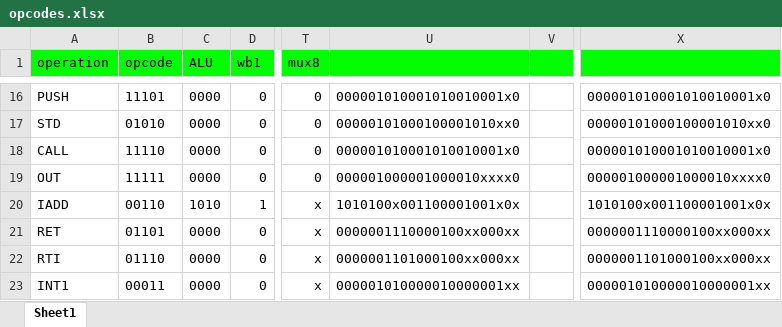
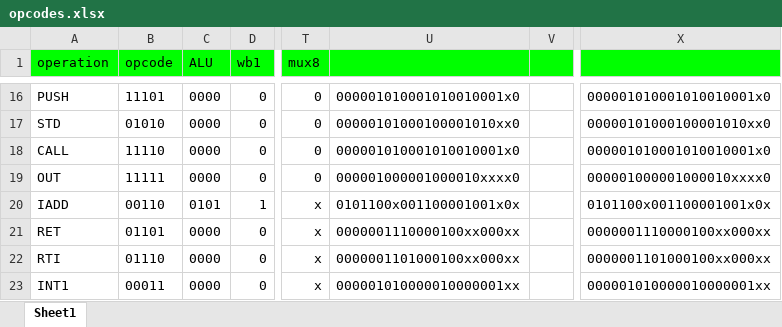
Before and after one commit to MohamedAhmedIbrahem/Pipelined-Processor, an Excel workbook: opcodes.xlsx, sheet Sheet1, drawn as a sheet; only a part is shown, gaps mark what is left out; values as stored, in another font and other column widths than the file's, no borders; the diff names each change by its address in the sheet, - before the commit and + after, or states it on an @@ line.

Commit message:
fix IADD alu opcode in control unit

```diff
--- a/opcodes.xlsx (sheet Sheet1)
+++ b/opcodes.xlsx (sheet Sheet1)
-C20 (ALU): 1010
+C20 (ALU): 0101
-U20: 1010100x001100001001x0x
+U20: 0101100x001100001001x0x
-X20: 1010100x001100001001x0x
+X20: 0101100x001100001001x0x
```
Also changed, not shown: 1 other file.
